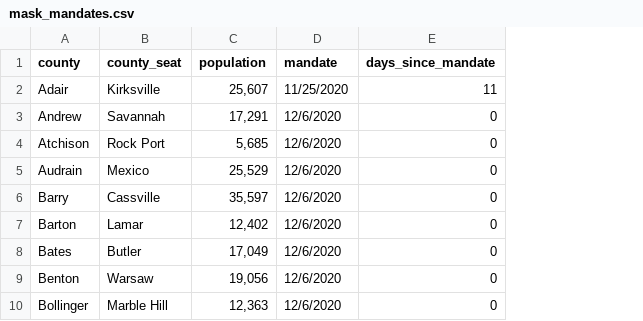
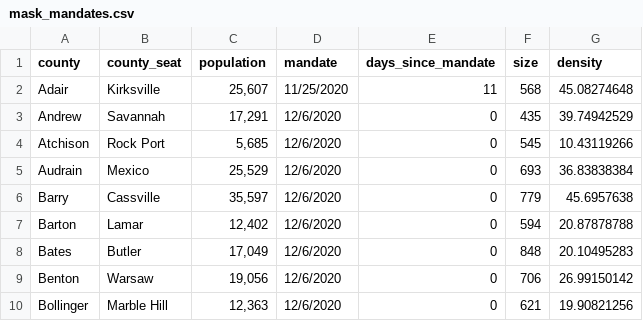
Before and after one commit to m-krusniak/mo_mask_mandate, a CSV file: mask_mandates.csv, drawn as a sheet; only a part is shown; the diff names each change by its address in the sheet, - before the commit and + after, or states it on an @@ line.

Commit message:
Add population density

```diff
--- a/mask_mandates.csv
+++ b/mask_mandates.csv
+column F (size), rows 2-10: 568 | 435 | 545 | 693 | 779 | 594 | 848 | 706 | 621
+column G (density), rows 2-10: 45.08274648 | 39.74942529 | 10.43119266 | 36.83838384 | 45.6957638 | 20.87878788 | 20.10495283 | 26.99150142 | 19.90821256
```
